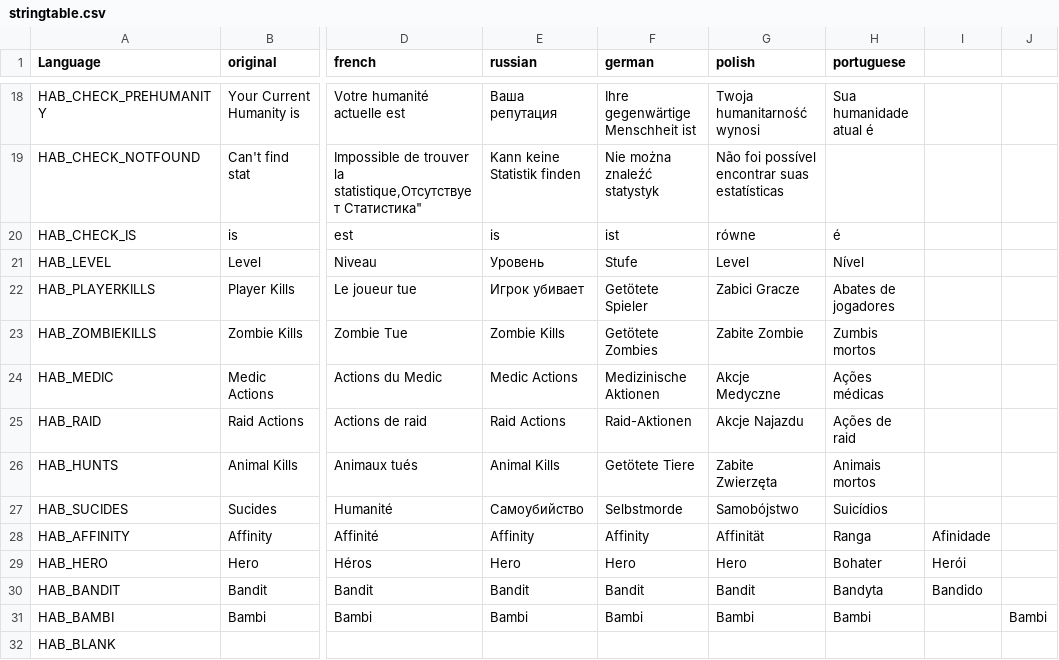
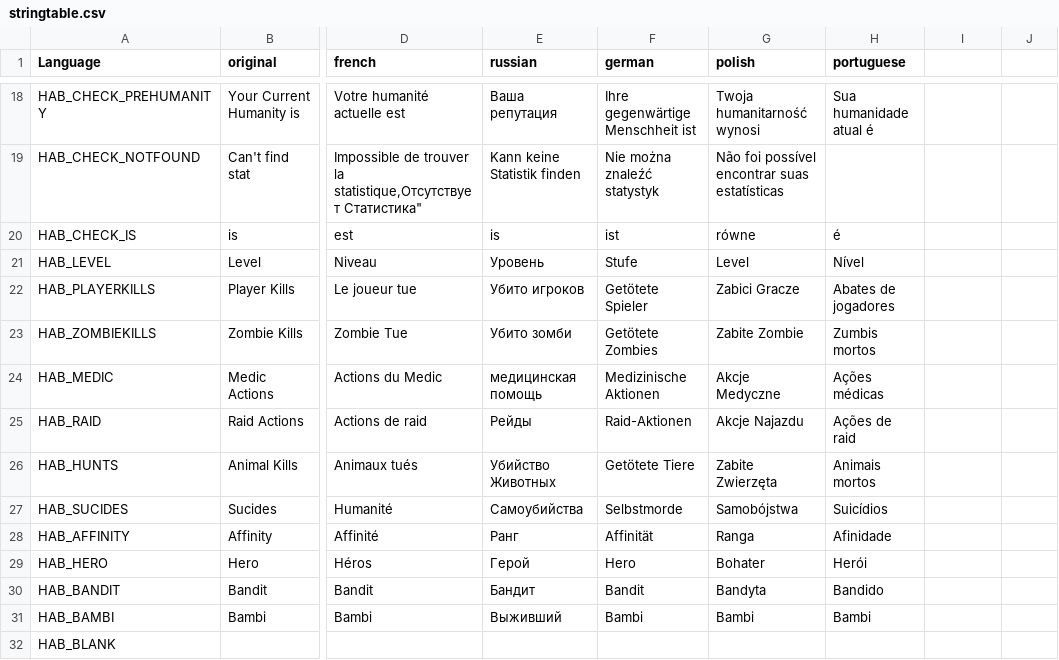
Before and after one commit to DaemonForge/Dayz-HeroesAndBandits, a CSV file: languagecore/stringtable.csv, drawn as a sheet; only a part is shown, gaps mark what is left out; the diff names each change by its address in the sheet, - before the commit and + after, or states it on an @@ line.

```diff
--- a/languagecore/stringtable.csv
+++ b/languagecore/stringtable.csv
-E22 (russian): Игрок убивает
+E22 (russian): Убито игроков
-E23 (russian): Zombie Kills
+E23 (russian): Убито зомби
-E24 (russian): Medic Actions
+E24 (russian): медицинская помощь
-E25 (russian): Raid Actions
+E25 (russian): Рейды
-E26 (russian): Animal Kills
+E26 (russian): Убийство Животных
-E27 (russian): Самоубийство
+E27 (russian): Самоубийства
-G27 (polish): Samobójstwo
+G27 (polish): Samobójstwa
-E28 (russian): Affinity
+E28 (russian): Ранг
-F28 (german): Affinity
+F28 (german): Affinität
-G28 (polish): Affinität
+G28 (polish): Ranga
-H28 (portuguese): Ranga
+H28 (portuguese): Afinidade
-I28: Afinidade
+I28: (empty)
-E29 (russian): Hero
+E29 (russian): Герой
-G29 (polish): Hero
+G29 (polish): Bohater
-H29 (portuguese): Bohater
+H29 (portuguese): Herói
-I29: Herói
+I29: (empty)
-E30 (russian): Bandit
+E30 (russian): Бандит
-G30 (polish): Bandit
+G30 (polish): Bandyta
-H30 (portuguese): Bandyta
+H30 (portuguese): Bandido
-I30: Bandido
+I30: (empty)
-E31 (russian): Bambi
+E31 (russian): Выживший
-J31: Bambi
+J31: (empty)
```
Also changed, not shown: 7 other files.
